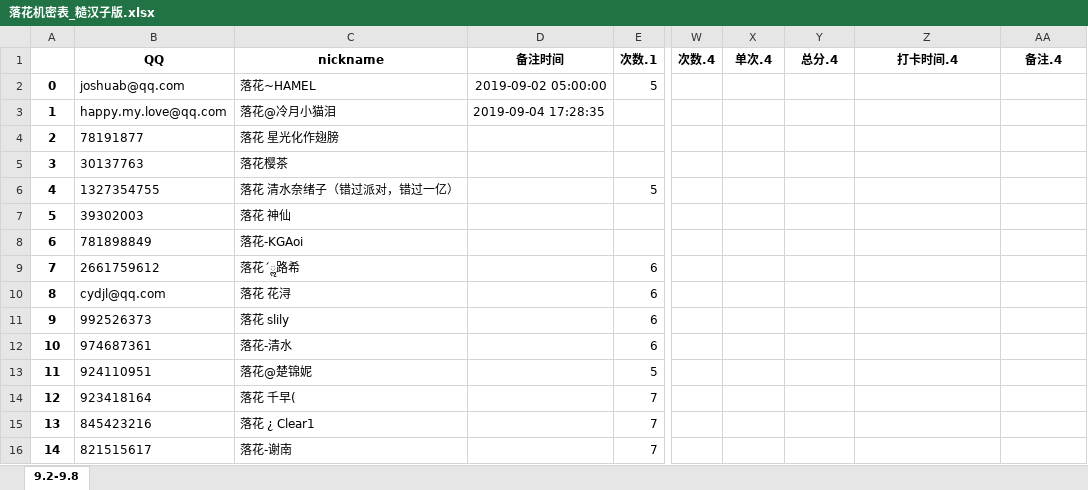
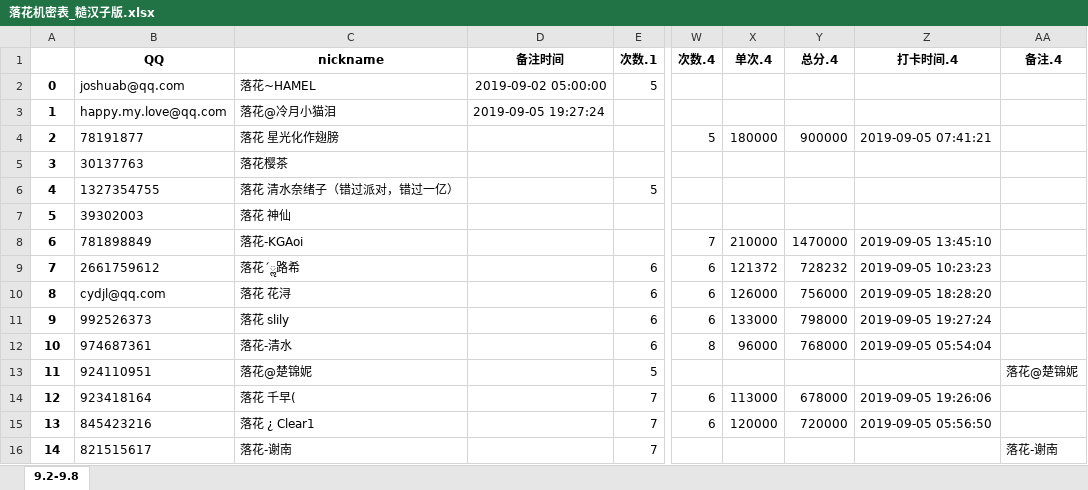
Before and after one commit to julystone/Tools_for_group, an Excel workbook: 落花机密表_糙汉子版.xlsx, sheet 9.2-9.8, drawn as a sheet; only a part is shown, gaps mark what is left out; values as stored, in another font and other column widths than the file's, no borders; the diff covers the shown part only; the diff names each change by its address in the sheet, - before the commit and + after, or states it on an @@ line.

```diff
--- a/落花机密表_糙汉子版.xlsx (sheet 9.2-9.8)
+++ b/落花机密表_糙汉子版.xlsx (sheet 9.2-9.8)
-D3 (备注时间): 2019-09-04 17:28:35
+D3 (备注时间): 2019-09-05 19:27:24
-W4 (次数.4): (empty)
+W4 (次数.4): 5
-X4 (单次.4): (empty)
+X4 (单次.4): 180000
-Y4 (总分.4): (empty)
+Y4 (总分.4): 900000
-Z4 (打卡时间.4): (empty)
+Z4 (打卡时间.4): 2019-09-05 07:41:21
-W8 (次数.4): (empty)
+W8 (次数.4): 7
-X8 (单次.4): (empty)
+X8 (单次.4): 210000
-Y8 (总分.4): (empty)
+Y8 (总分.4): 1470000
-Z8 (打卡时间.4): (empty)
+Z8 (打卡时间.4): 2019-09-05 13:45:10
-W9:W11 (次数.4): (empty)
+W9:W11 (次数.4): 6
-X9 (单次.4): (empty)
+X9 (单次.4): 121372
-Y9 (总分.4): (empty)
+Y9 (总分.4): 728232
-Z9 (打卡时间.4): (empty)
+Z9 (打卡时间.4): 2019-09-05 10:23:23
-X10 (单次.4): (empty)
+X10 (单次.4): 126000
-Y10 (总分.4): (empty)
+Y10 (总分.4): 756000
-Z10 (打卡时间.4): (empty)
+Z10 (打卡时间.4): 2019-09-05 18:28:20
-X11 (单次.4): (empty)
+X11 (单次.4): 133000
-Y11 (总分.4): (empty)
+Y11 (总分.4): 798000
-Z11 (打卡时间.4): (empty)
+Z11 (打卡时间.4): 2019-09-05 19:27:24
-W12 (次数.4): (empty)
+W12 (次数.4): 8
-X12 (单次.4): (empty)
+X12 (单次.4): 96000
-Y12 (总分.4): (empty)
+Y12 (总分.4): 768000
-Z12 (打卡时间.4): (empty)
+Z12 (打卡时间.4): 2019-09-05 05:54:04
-AA13 (备注.4): (empty)
+AA13 (备注.4): 落花@楚锦妮
-W14:W15 (次数.4): (empty)
+W14:W15 (次数.4): 6
-X14 (单次.4): (empty)
+X14 (单次.4): 113000
-Y14 (总分.4): (empty)
+Y14 (总分.4): 678000
-Z14 (打卡时间.4): (empty)
+Z14 (打卡时间.4): 2019-09-05 19:26:06
-X15 (单次.4): (empty)
+X15 (单次.4): 120000
-Y15 (总分.4): (empty)
+Y15 (总分.4): 720000
-Z15 (打卡时间.4): (empty)
+Z15 (打卡时间.4): 2019-09-05 05:56:50
-AA16 (备注.4): (empty)
+AA16 (备注.4): 落花-谢南
```
Also changed, not shown: 156 edited cells elsewhere in this sheet, formulas that keep their value, 3 other files.
